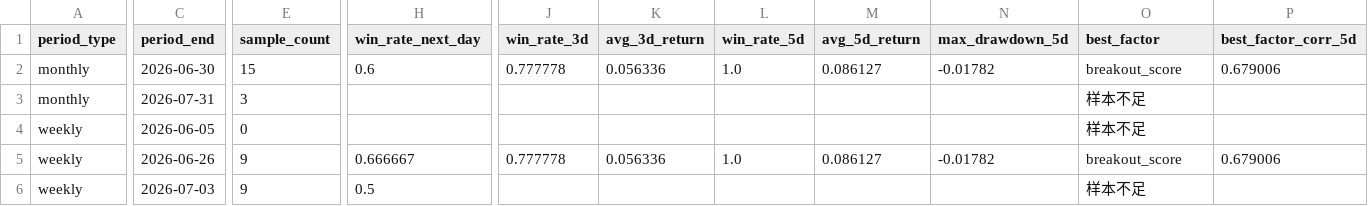
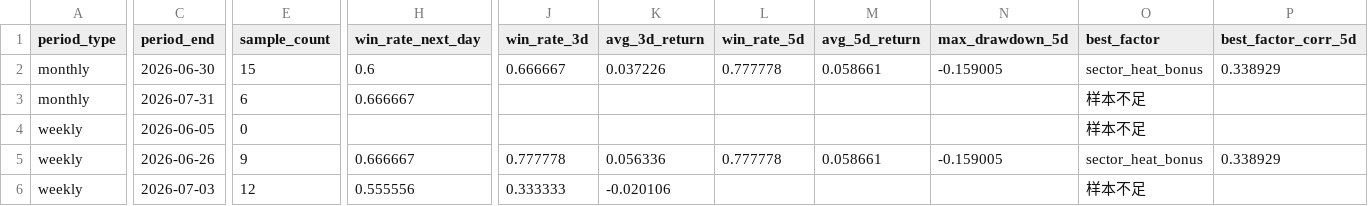
Before and after one commit to motong1969/A-, a CSV file: history/performance_summary.csv, drawn as a sheet; only a part is shown, gaps mark what is left out; the diff covers the shown part only; the diff names each change by its address in the sheet, - before the commit and + after, or states it on an @@ line.

```diff
--- a/history/performance_summary.csv
+++ b/history/performance_summary.csv
-J2 (win_rate_3d): 0.777778
+J2 (win_rate_3d): 0.666667
-K2 (avg_3d_return): 0.056336
+K2 (avg_3d_return): 0.037226
-L2 (win_rate_5d): 1.0
+L2 (win_rate_5d): 0.777778
-M2 (avg_5d_return): 0.086127
+M2 (avg_5d_return): 0.058661
-N2 (max_drawdown_5d): -0.01782
+N2 (max_drawdown_5d): -0.159005
-O2 (best_factor): breakout_score
+O2 (best_factor): sector_heat_bonus
-P2 (best_factor_corr_5d): 0.679006
+P2 (best_factor_corr_5d): 0.338929
-E3 (sample_count): 3
+E3 (sample_count): 6
-H3 (win_rate_next_day): (empty)
+H3 (win_rate_next_day): 0.666667
-L5 (win_rate_5d): 1.0
+L5 (win_rate_5d): 0.777778
-M5 (avg_5d_return): 0.086127
+M5 (avg_5d_return): 0.058661
-N5 (max_drawdown_5d): -0.01782
+N5 (max_drawdown_5d): -0.159005
-O5 (best_factor): breakout_score
+O5 (best_factor): sector_heat_bonus
-P5 (best_factor_corr_5d): 0.679006
+P5 (best_factor_corr_5d): 0.338929
-E6 (sample_count): 9
+E6 (sample_count): 12
-H6 (win_rate_next_day): 0.5
+H6 (win_rate_next_day): 0.555556
-J6 (win_rate_3d): (empty)
+J6 (win_rate_3d): 0.333333
-K6 (avg_3d_return): (empty)
+K6 (avg_3d_return): -0.020106
```
Also changed, not shown: 2 edited cells elsewhere in this file, history/market_style_history.csv, history/selection_history.csv, 6 other files.
